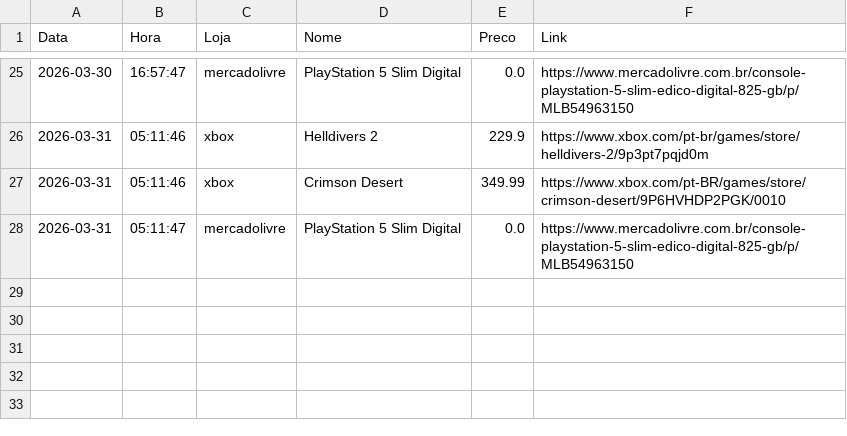
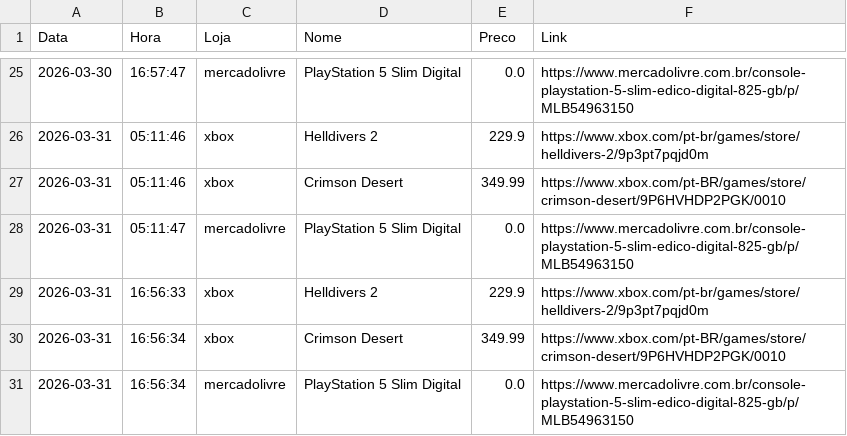
Before and after one commit to RicardViana/automacao-precos, a CSV file: dados/historico_precos.csv, drawn as a sheet; only a part is shown, gaps mark what is left out; the diff names each change by its address in the sheet, - before the commit and + after, or states it on an @@ line.

```diff
--- a/dados/historico_precos.csv
+++ b/dados/historico_precos.csv
+row 29: 2026-03-31 | 16:56:33 | xbox | Helldivers 2 | 229.9 | https://www.xbox.com/pt-br/games/store/helldivers-2/9p3pt7pqjd0m
+row 30: 2026-03-31 | 16:56:34 | xbox | Crimson Desert | 349.99 | https://www.xbox.com/pt-BR/games/store/crimson-desert/9P6HVHDP2PGK/0010
+row 31: 2026-03-31 | 16:56:34 | mercadolivre | PlayStation 5 Slim Digital | 0.0 | https://www.mercadolivre.com.br/console-playstation-5-slim-edico-digital-825-gb/p/MLB54963150
```
